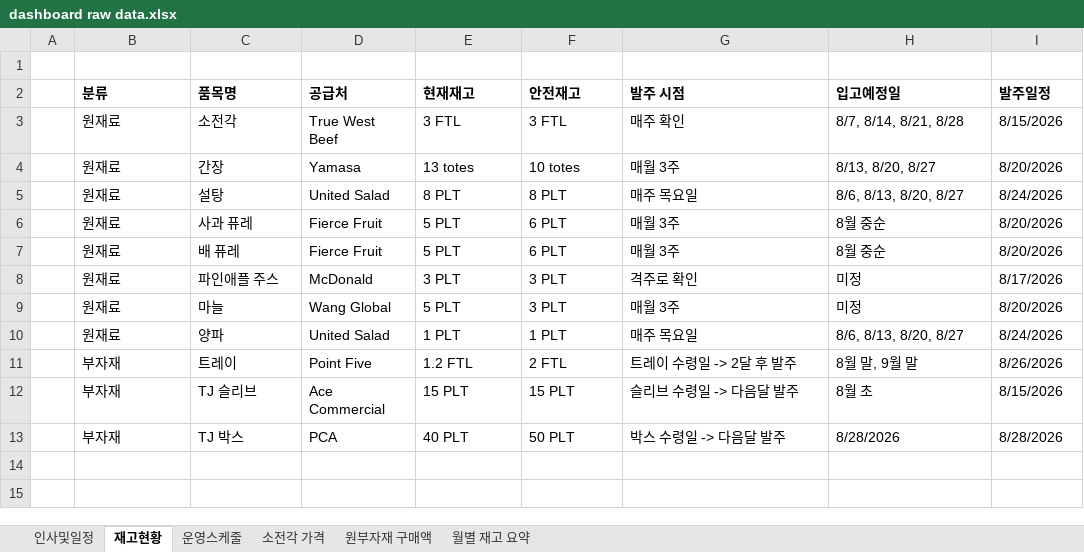
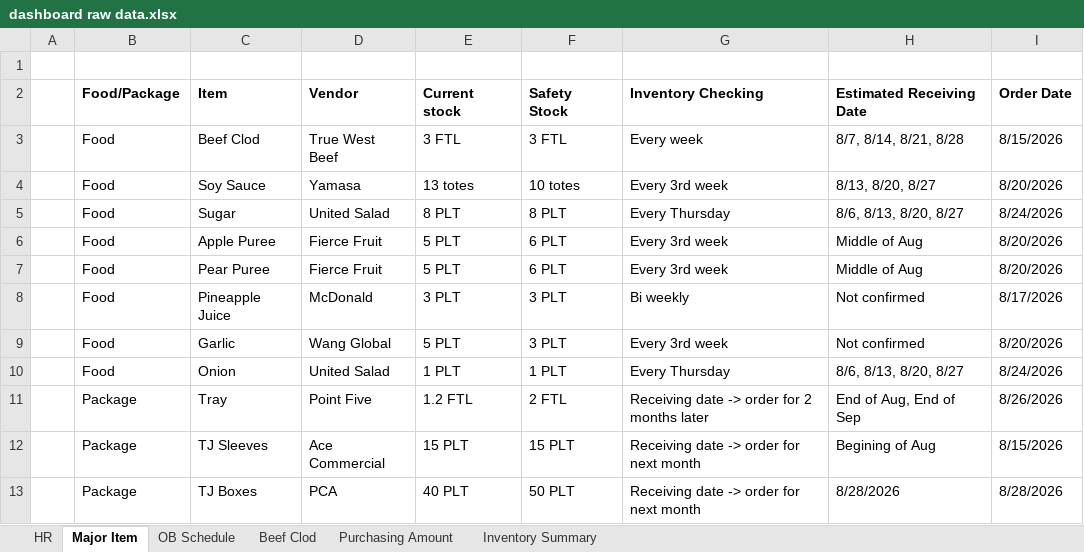
Before and after one commit to MJ-1965/PSR-Dashboard, an Excel workbook: dashboard raw data.xlsx, sheet Major Item, drawn as a sheet; values as stored, in another font and other column widths than the file's, no borders; removed rows and columns are numbered as before the commit, all else as after; the diff names each change by its address in the sheet, - before the commit and + after, or states it on an @@ line.

```diff
--- a/dashboard raw data.xlsx (sheet Major Item)
+++ b/dashboard raw data.xlsx (sheet Major Item)
-sheet tab: 인사및일정
+sheet tab: HR
-sheet tab: 재고현황
+sheet tab: Major Item
-sheet tab: 운영스케줄
+sheet tab: OB Schedule
-sheet tab: 소전각 가격
+sheet tab: Beef Clod
-sheet tab: 원부자재 구매액
+sheet tab: Purchasing Amount
-sheet tab: 월별 재고 요약
+sheet tab: Inventory Summary
-row 2:  | 분류 | 품목명 | 공급처 | 현재재고 | 안전재고 | 발주 시점 | 입고예정일 | 발주일정
+row 2:  | Food/Package | Item | Vendor | Current stock | Safety Stock | Inventory Checking | Estimated Receiving Date | Order Date
-B3:B10: 원재료
+B3:B10: Food
-C3: 소전각
+C3: Beef Clod
-G3: 매주 확인
+G3: Every week
-C4: 간장
+C4: Soy Sauce
-G4: 매월 3주
+G4: Every 3rd week
-C5: 설탕
+C5: Sugar
-G5: 매주 목요일
+G5: Every Thursday
-C6: 사과 퓨레
+C6: Apple Puree
-G6:G7: 매월 3주
+G6:G7: Every 3rd week
-H6:H7: 8월 중순
+H6:H7: Middle of Aug
-C7: 배 퓨레
+C7: Pear Puree
-C8: 파인애플 주스
+C8: Pineapple Juice
-G8: 격주로 확인
+G8: Bi weekly
-H8:H9: 미정
+H8:H9: Not confirmed
-C9: 마늘
+C9: Garlic
-G9: 매월 3주
+G9: Every 3rd week
-C10: 양파
+C10: Onion
-G10: 매주 목요일
+G10: Every Thursday
-B11:B13: 부자재
+B11:B13: Package
-C11: 트레이
+C11: Tray
-G11: 트레이 수령일 -> 2달 후 발주
+G11: Receiving date -> order for 2 months later
-H11: 8월 말, 9월 말
+H11: End of Aug, End of Sep
-C12: TJ 슬리브
+C12: TJ Sleeves
-G12: 슬리브 수령일 -> 다음달 발주
+G12: Receiving date -> order for next month
-H12: 8월 초
+H12: Begining of Aug
-C13: TJ 박스
+C13: TJ Boxes
-G13: 박스 수령일 -> 다음달 발주
+G13: Receiving date -> order for next month
```
Also changed, not shown: sheet OB Schedule, sheet Purchasing Amount, sheet HR, sheet Inventory Summary, sheet Beef Clod.
